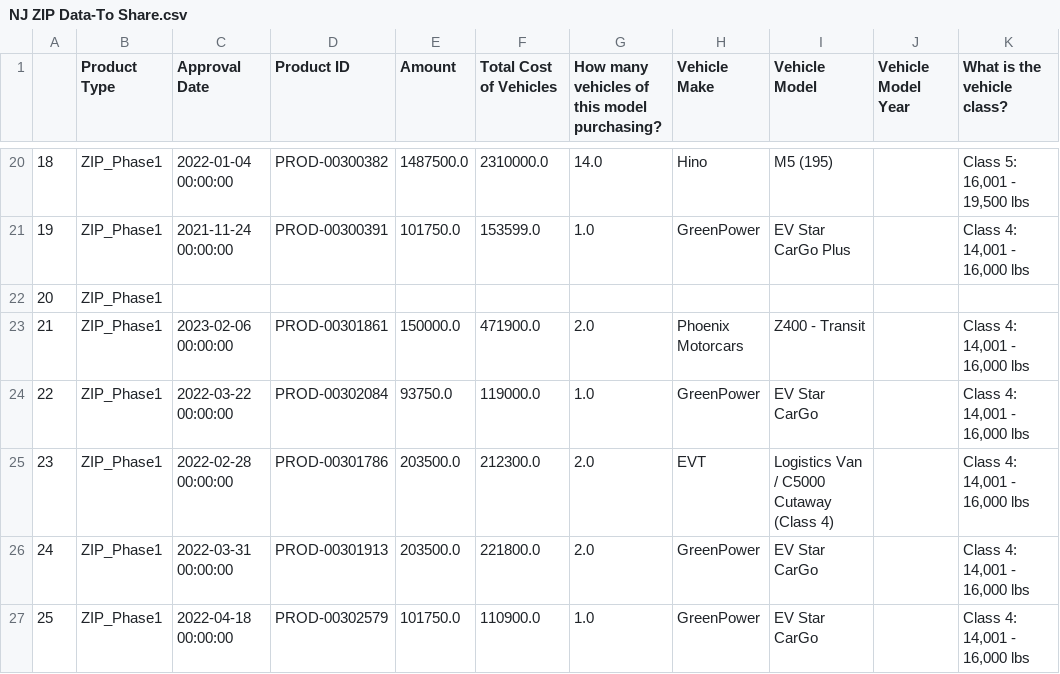
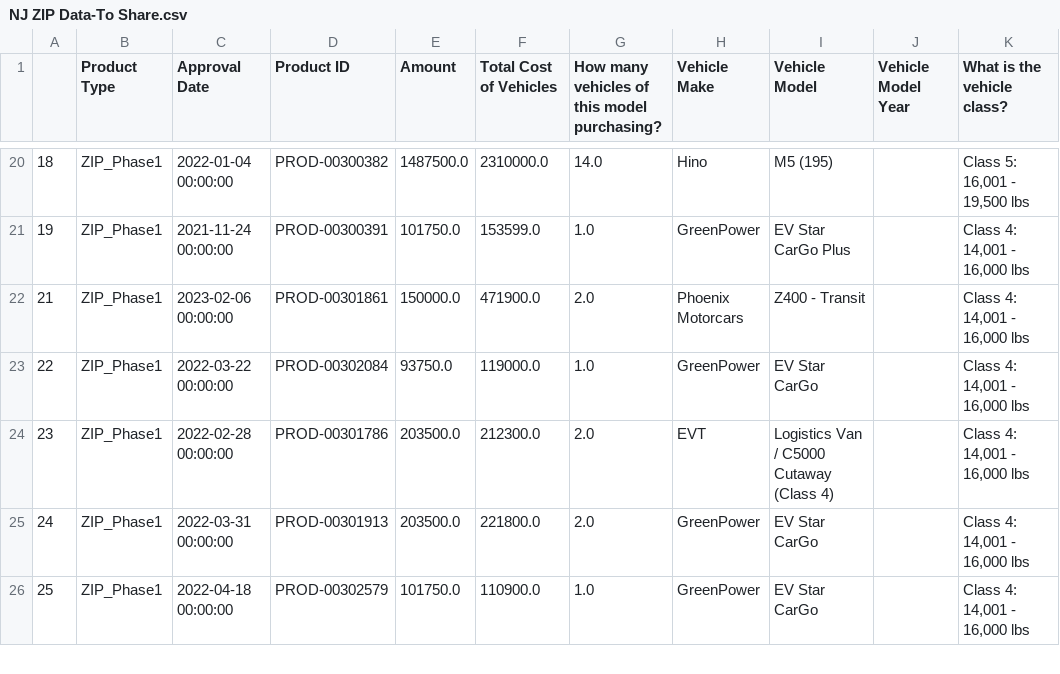
Before and after one commit to Rutgers-Economics-Labs/CleanEnergyFundingF24, a CSV file: data/new/ZIP/NJ ZIP Data-To Share.csv, drawn as a sheet; only a part is shown, gaps mark what is left out; the diff names each change by its address in the sheet, - before the commit and + after, or states it on an @@ line.

```diff
--- a/data/new/ZIP/NJ ZIP Data-To Share.csv
+++ b/data/new/ZIP/NJ ZIP Data-To Share.csv
-row 22: 20 | ZIP_Phase1
```
Also changed, not shown: 2 other files.
